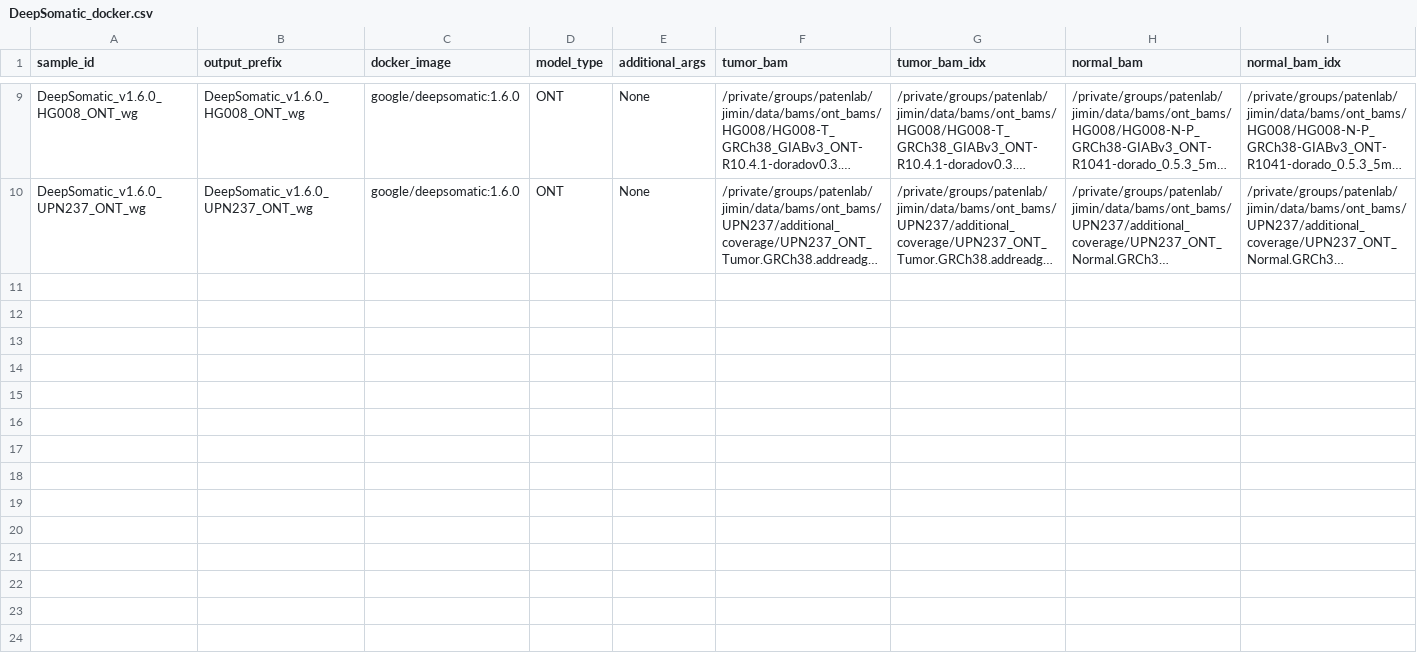
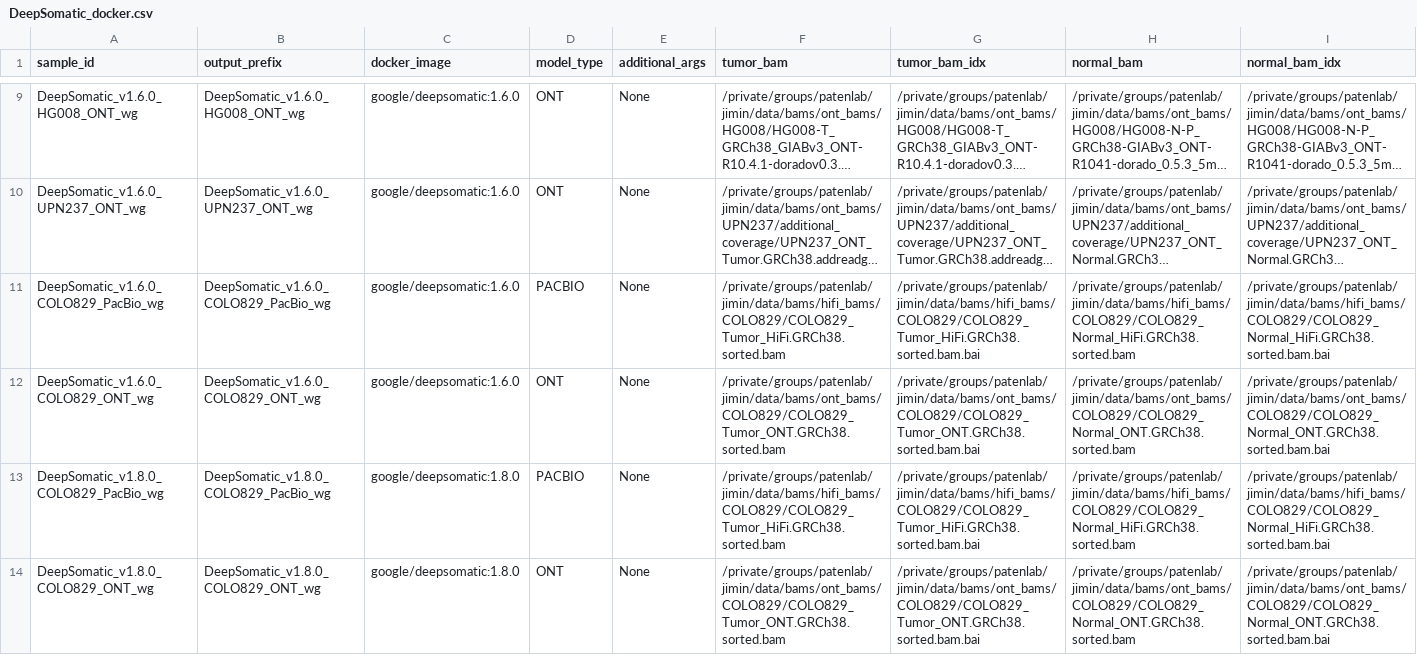
Before and after one commit to jimin001/run_workflows, a CSV file: workflows/DeepSomatic/DeepSomatic_docker.csv, drawn as a sheet; only a part is shown, gaps mark what is left out; long unchanged cells end in …; rows hold the shown columns only; the diff names each change by its address in the sheet, - before the commit and + after, or states it on an @@ line.

Commit message:
colo829 jsons

```diff
--- a/workflows/DeepSomatic/DeepSomatic_docker.csv
+++ b/workflows/DeepSomatic/DeepSomatic_docker.csv
+row 11: DeepSomatic_v1.6.0_COLO829_PacBio_wg | DeepSomatic_v1.6.0_COLO829_PacBio_wg | google/deepsomatic:1.6.0 | PACBIO | None | /private/groups/patenlab/jimin/data/bams/hifi_bams/COLO829/COLO829_Tumor_HiFi.GRCh38.sorted.bam | /private/groups/patenlab/jimin/data/bams/hifi_bams/COLO829/COLO829_Tumor_HiFi.GRCh38.sorted.bam.bai | /private/groups/patenlab/jimin/data/bams/hifi_bams/COLO829/COLO829_Normal_HiFi.GRCh38.sorted.bam | /private/groups/patenlab/jimin/data/bams/hifi_bams/COLO829/COLO829_Normal_HiFi.GRCh38.sorted.bam.bai
+row 12: DeepSomatic_v1.6.0_COLO829_ONT_wg | DeepSomatic_v1.6.0_COLO829_ONT_wg | google/deepsomatic:1.6.0 | ONT | None | /private/groups/patenlab/jimin/data/bams/ont_bams/COLO829/COLO829_Tumor_ONT.GRCh38.sorted.bam | /private/groups/patenlab/jimin/data/bams/ont_bams/COLO829/COLO829_Tumor_ONT.GRCh38.sorted.bam.bai | /private/groups/patenlab/jimin/data/bams/ont_bams/COLO829/COLO829_Normal_ONT.GRCh38.sorted.bam | /private/groups/patenlab/jimin/data/bams/ont_bams/COLO829/COLO829_Normal_ONT.GRCh38.sorted.bam.bai
+row 13: DeepSomatic_v1.8.0_COLO829_PacBio_wg | DeepSomatic_v1.8.0_COLO829_PacBio_wg | google/deepsomatic:1.8.0 | PACBIO | None | /private/groups/patenlab/jimin/data/bams/hifi_bams/COLO829/COLO829_Tumor_HiFi.GRCh38.sorted.bam | /private/groups/patenlab/jimin/data/bams/hifi_bams/COLO829/COLO829_Tumor_HiFi.GRCh38.sorted.bam.bai | /private/groups/patenlab/jimin/data/bams/hifi_bams/COLO829/COLO829_Normal_HiFi.GRCh38.sorted.bam | /private/groups/patenlab/jimin/data/bams/hifi_bams/COLO829/COLO829_Normal_HiFi.GRCh38.sorted.bam.bai
+row 14: DeepSomatic_v1.8.0_COLO829_ONT_wg | DeepSomatic_v1.8.0_COLO829_ONT_wg | google/deepsomatic:1.8.0 | ONT | None | /private/groups/patenlab/jimin/data/bams/ont_bams/COLO829/COLO829_Tumor_ONT.GRCh38.sorted.bam | /private/groups/patenlab/jimin/data/bams/ont_bams/COLO829/COLO829_Tumor_ONT.GRCh38.sorted.bam.bai | /private/groups/patenlab/jimin/data/bams/ont_bams/COLO829/COLO829_Normal_ONT.GRCh38.sorted.bam | /private/groups/patenlab/jimin/data/bams/ont_bams/COLO829/COLO829_Normal_ONT.GRCh38.sorted.bam.bai
```
Also changed, not shown: workflows/DeepSomatic/DeepSomatic_custom.csv, 5 other files.
